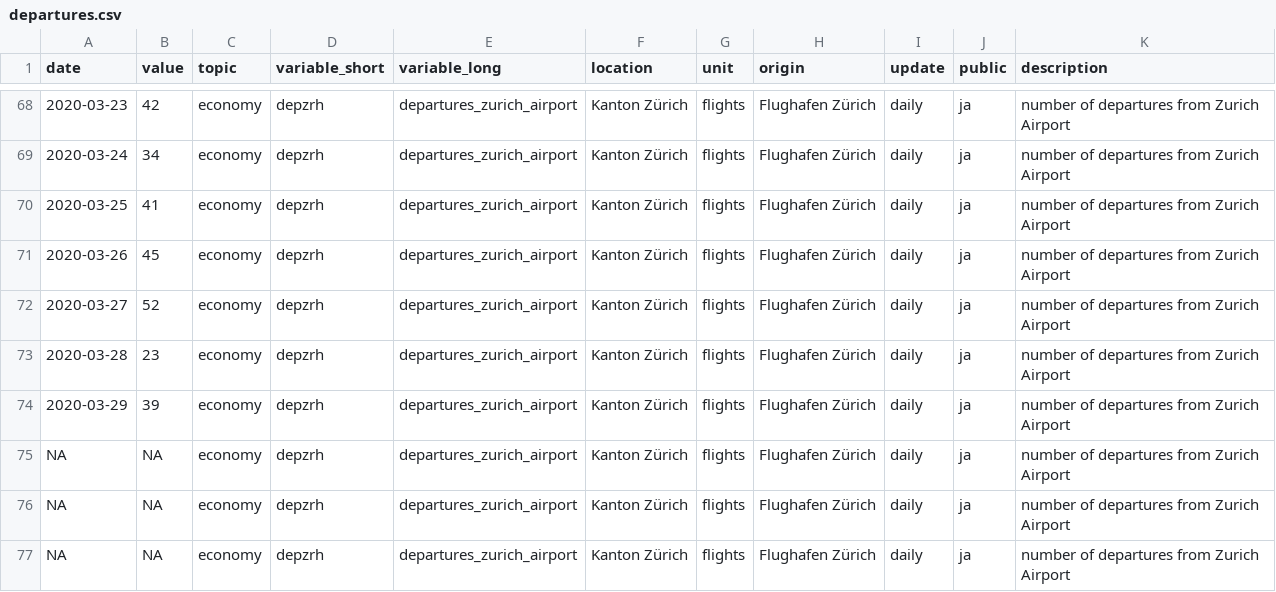
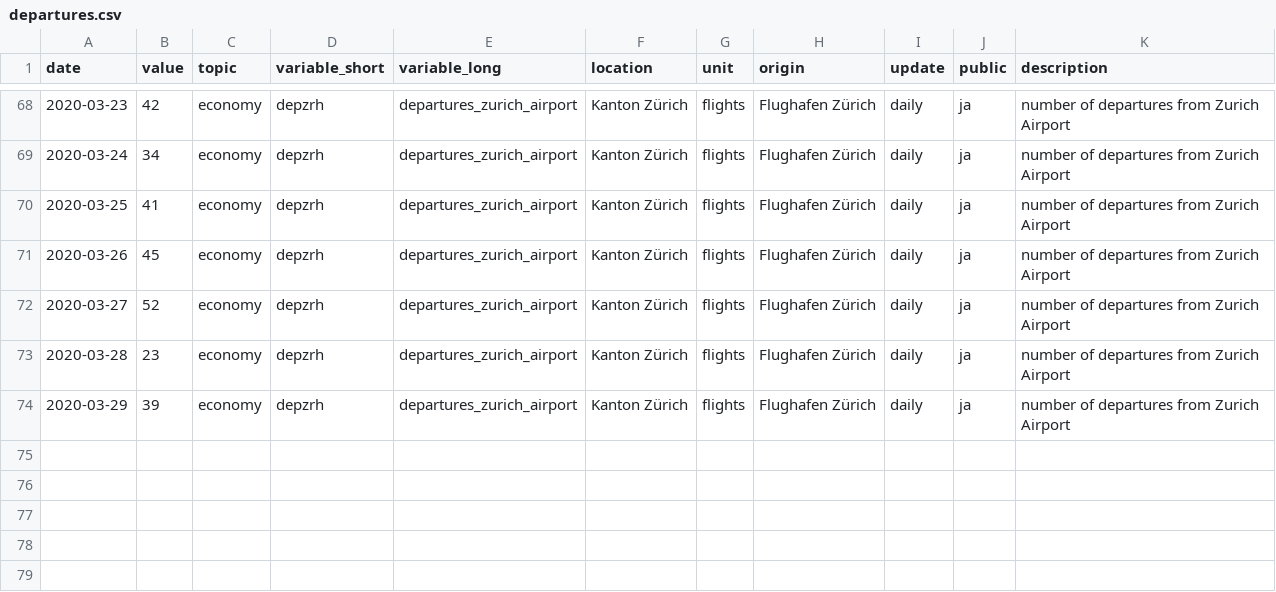
Before and after one commit to statistikZH/covid19monitoring_economy_FlightTraffic, a CSV file: old/departures.csv, drawn as a sheet; only a part is shown, gaps mark what is left out; the diff names each change by its address in the sheet, - before the commit and + after, or states it on an @@ line.

Commit message:
data refresh

```diff
--- a/old/departures.csv
+++ b/old/departures.csv
-row 75: NA | NA | economy | depzrh | departures_zurich_airport | Kanton Zürich | flights | Flughafen Zürich | daily | ja | number of departures from Zurich Airport
-row 76: NA | NA | economy | depzrh | departures_zurich_airport | Kanton Zürich | flights | Flughafen Zürich | daily | ja | number of departures from Zurich Airport
-row 77: NA | NA | economy | depzrh | departures_zurich_airport | Kanton Zürich | flights | Flughafen Zürich | daily | ja | number of departures from Zurich Airport
```
Also changed, not shown: Economy_FlightTraffic.csv, old/arrivals.csv, 1 other file.
